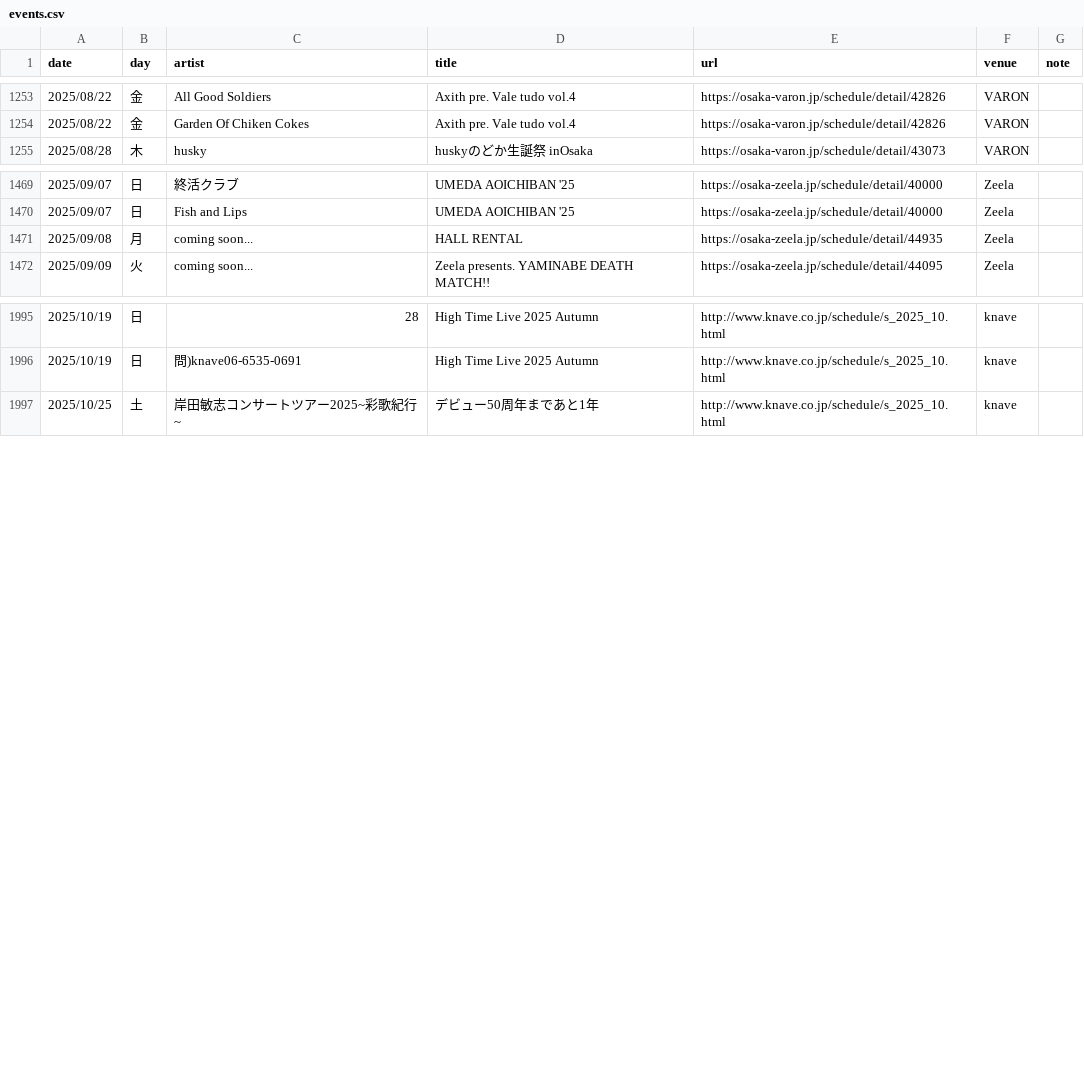
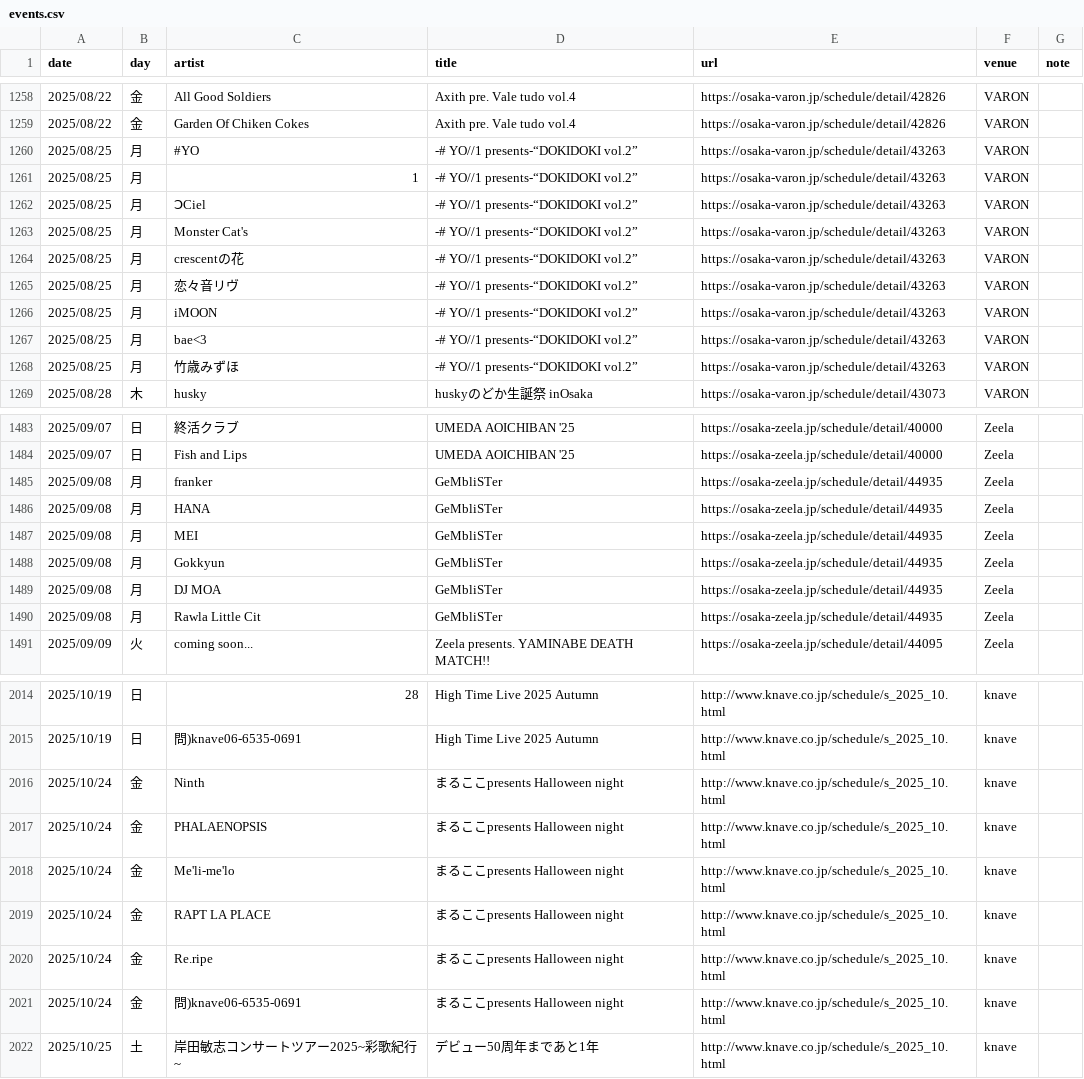
Before and after one commit to yoshitaka-ishizu/livesearch, a CSV file: backend/data/events.csv, drawn as a sheet; only a part is shown, gaps mark what is left out; addresses are those after the commit; the diff covers the shown part only; the diff names each change by its address in the sheet, - before the commit and + after, or states it on an @@ line.

```diff
--- a/backend/data/events.csv
+++ b/backend/data/events.csv
+row 1260: 2025/08/25 | 月 | #YO | -# YO//1 presents-“DOKIDOKI vol.2” | https://osaka-varon.jp/schedule/detail/43263 | VARON
+row 1261: 2025/08/25 | 月 | 1 | -# YO//1 presents-“DOKIDOKI vol.2” | https://osaka-varon.jp/schedule/detail/43263 | VARON
+row 1262: 2025/08/25 | 月 | ↃCiel | -# YO//1 presents-“DOKIDOKI vol.2” | https://osaka-varon.jp/schedule/detail/43263 | VARON
+row 1263: 2025/08/25 | 月 | Monster Cat's | -# YO//1 presents-“DOKIDOKI vol.2” | https://osaka-varon.jp/schedule/detail/43263 | VARON
+row 1264: 2025/08/25 | 月 | crescentの花 | -# YO//1 presents-“DOKIDOKI vol.2” | https://osaka-varon.jp/schedule/detail/43263 | VARON
+row 1265: 2025/08/25 | 月 | 恋々音リヴ | -# YO//1 presents-“DOKIDOKI vol.2” | https://osaka-varon.jp/schedule/detail/43263 | VARON
+row 1266: 2025/08/25 | 月 | iMOON | -# YO//1 presents-“DOKIDOKI vol.2” | https://osaka-varon.jp/schedule/detail/43263 | VARON
+row 1267: 2025/08/25 | 月 | bae<3 | -# YO//1 presents-“DOKIDOKI vol.2” | https://osaka-varon.jp/schedule/detail/43263 | VARON
+row 1268: 2025/08/25 | 月 | 竹歳みずほ | -# YO//1 presents-“DOKIDOKI vol.2” | https://osaka-varon.jp/schedule/detail/43263 | VARON
+row 1485: 2025/09/08 | 月 | franker | GeMbliSTer | https://osaka-zeela.jp/schedule/detail/44935 | Zeela
+row 1486: 2025/09/08 | 月 | HANA | GeMbliSTer | https://osaka-zeela.jp/schedule/detail/44935 | Zeela
+row 1487: 2025/09/08 | 月 | MEI | GeMbliSTer | https://osaka-zeela.jp/schedule/detail/44935 | Zeela
-C1488 (artist): coming soon...
+C1488 (artist): Gokkyun
-D1488 (title): HALL RENTAL
+D1488 (title): GeMbliSTer
+row 1489: 2025/09/08 | 月 | DJ MOA | GeMbliSTer | https://osaka-zeela.jp/schedule/detail/44935 | Zeela
+row 1490: 2025/09/08 | 月 | Rawla Little Cit | GeMbliSTer | https://osaka-zeela.jp/schedule/detail/44935 | Zeela
+row 2016: 2025/10/24 | 金 | Ninth | まるここpresents Halloween night | http://www.knave.co.jp/schedule/s_2025_10.html | knave
+row 2017: 2025/10/24 | 金 | PHALAENOPSIS | まるここpresents Halloween night | http://www.knave.co.jp/schedule/s_2025_10.html | knave
+row 2018: 2025/10/24 | 金 | Me'li-me'lo | まるここpresents Halloween night | http://www.knave.co.jp/schedule/s_2025_10.html | knave
+row 2019: 2025/10/24 | 金 | RAPT LA PLACE | まるここpresents Halloween night | http://www.knave.co.jp/schedule/s_2025_10.html | knave
+row 2020: 2025/10/24 | 金 | Re.ripe | まるここpresents Halloween night | http://www.knave.co.jp/schedule/s_2025_10.html | knave
+row 2021: 2025/10/24 | 金 | 問)knave06-6535-0691 | まるここpresents Halloween night | http://www.knave.co.jp/schedule/s_2025_10.html | knave
```
Also changed, not shown: 5 added rows elsewhere in this file, 1 other file.
